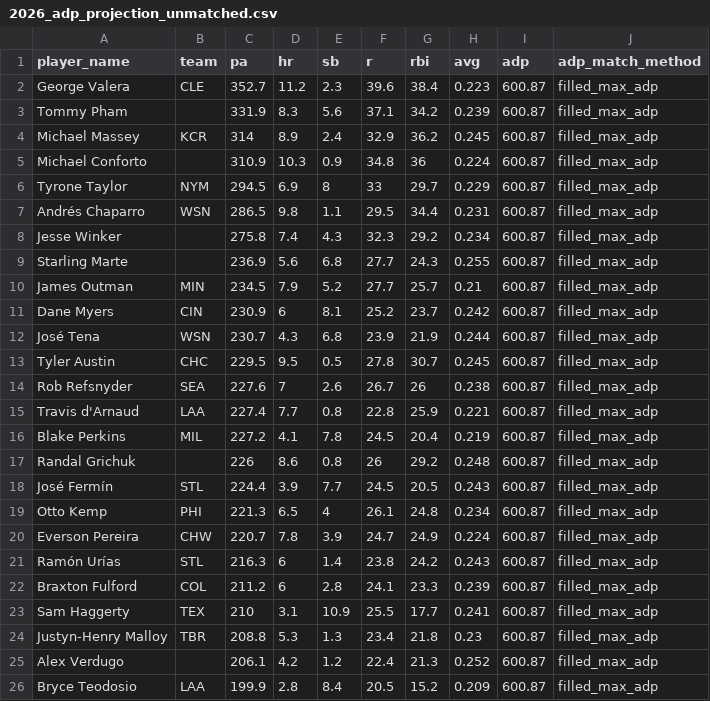
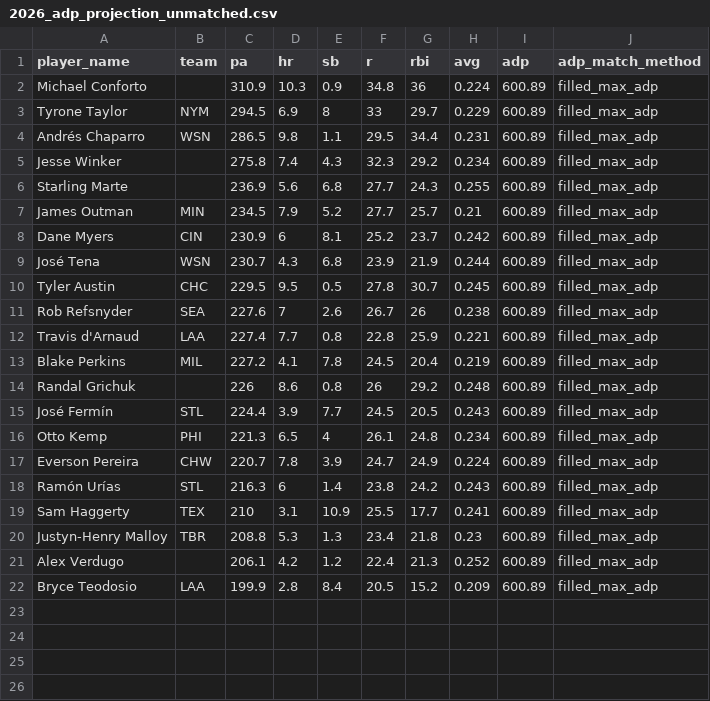
Before and after one commit to collinmyshot/fantasy-baseball-projection-updater-pipeline, a CSV file: data/processed/2026_adp_projection_unmatched.csv, drawn as a sheet.

```diff
--- a/data/processed/2026_adp_projection_unmatched.csv
+++ b/data/processed/2026_adp_projection_unmatched.csv
@@ -1,26 +1,22 @@
 "player_name","team","pa","hr","sb","r","rbi","avg","adp","adp_match_method"
-"George Valera","CLE",352.7,11.2,2.3,39.6,38.4,0.223,600.87,"filled_max_adp"
-"Tommy Pham",,331.9,8.3,5.6,37.1,34.2,0.239,600.87,"filled_max_adp"
-"Michael Massey","KCR",314,8.9,2.4,32.9,36.2,0.245,600.87,"filled_max_adp"
-"Michael Conforto",,310.9,10.3,0.9,34.8,36,0.224,600.87,"filled_max_adp"
-"Tyrone Taylor","NYM",294.5,6.9,8,33,29.7,0.229,600.87,"filled_max_adp"
-"Andrés Chaparro","WSN",286.5,9.8,1.1,29.5,34.4,0.231,600.87,"filled_max_adp"
-"Jesse Winker",,275.8,7.4,4.3,32.3,29.2,0.234,600.87,"filled_max_adp"
-"Starling Marte",,236.9,5.6,6.8,27.7,24.3,0.255,600.87,"filled_max_adp"
-"James Outman","MIN",234.5,7.9,5.2,27.7,25.7,0.21,600.87,"filled_max_adp"
-"Dane Myers","CIN",230.9,6,8.1,25.2,23.7,0.242,600.87,"filled_max_adp"
-"José Tena","WSN",230.7,4.3,6.8,23.9,21.9,0.244,600.87,"filled_max_adp"
-"Tyler Austin","CHC",229.5,9.5,0.5,27.8,30.7,0.245,600.87,"filled_max_adp"
-"Rob Refsnyder","SEA",227.6,7,2.6,26.7,26,0.238,600.87,"filled_max_adp"
-"Travis d'Arnaud","LAA",227.4,7.7,0.8,22.8,25.9,0.221,600.87,"filled_max_adp"
-"Blake Perkins","MIL",227.2,4.1,7.8,24.5,20.4,0.219,600.87,"filled_max_adp"
-"Randal Grichuk",,226,8.6,0.8,26,29.2,0.248,600.87,"filled_max_adp"
-"José Fermín","STL",224.4,3.9,7.7,24.5,20.5,0.243,600.87,"filled_max_adp"
-"Otto Kemp","PHI",221.3,6.5,4,26.1,24.8,0.234,600.87,"filled_max_adp"
-"Everson Pereira","CHW",220.7,7.8,3.9,24.7,24.9,0.224,600.87,"filled_max_adp"
-"Ramón Urías","STL",216.3,6,1.4,23.8,24.2,0.243,600.87,"filled_max_adp"
-"Braxton Fulford","COL",211.2,6,2.8,24.1,23.3,0.239,600.87,"filled_max_adp"
-"Sam Haggerty","TEX",210,3.1,10.9,25.5,17.7,0.241,600.87,"filled_max_adp"
-"Justyn-Henry Malloy","TBR",208.8,5.3,1.3,23.4,21.8,0.23,600.87,"filled_max_adp"
-"Alex Verdugo",,206.1,4.2,1.2,22.4,21.3,0.252,600.87,"filled_max_adp"
-"Bryce Teodosio","LAA",199.9,2.8,8.4,20.5,15.2,0.209,600.87,"filled_max_adp"
+"Michael Conforto",,310.9,10.3,0.9,34.8,36,0.224,600.89,"filled_max_adp"
+"Tyrone Taylor","NYM",294.5,6.9,8,33,29.7,0.229,600.89,"filled_max_adp"
+"Andrés Chaparro","WSN",286.5,9.8,1.1,29.5,34.4,0.231,600.89,"filled_max_adp"
+"Jesse Winker",,275.8,7.4,4.3,32.3,29.2,0.234,600.89,"filled_max_adp"
+"Starling Marte",,236.9,5.6,6.8,27.7,24.3,0.255,600.89,"filled_max_adp"
+"James Outman","MIN",234.5,7.9,5.2,27.7,25.7,0.21,600.89,"filled_max_adp"
+"Dane Myers","CIN",230.9,6,8.1,25.2,23.7,0.242,600.89,"filled_max_adp"
+"José Tena","WSN",230.7,4.3,6.8,23.9,21.9,0.244,600.89,"filled_max_adp"
+"Tyler Austin","CHC",229.5,9.5,0.5,27.8,30.7,0.245,600.89,"filled_max_adp"
+"Rob Refsnyder","SEA",227.6,7,2.6,26.7,26,0.238,600.89,"filled_max_adp"
+"Travis d'Arnaud","LAA",227.4,7.7,0.8,22.8,25.9,0.221,600.89,"filled_max_adp"
+"Blake Perkins","MIL",227.2,4.1,7.8,24.5,20.4,0.219,600.89,"filled_max_adp"
+"Randal Grichuk",,226,8.6,0.8,26,29.2,0.248,600.89,"filled_max_adp"
+"José Fermín","STL",224.4,3.9,7.7,24.5,20.5,0.243,600.89,"filled_max_adp"
+"Otto Kemp","PHI",221.3,6.5,4,26.1,24.8,0.234,600.89,"filled_max_adp"
+"Everson Pereira","CHW",220.7,7.8,3.9,24.7,24.9,0.224,600.89,"filled_max_adp"
+"Ramón Urías","STL",216.3,6,1.4,23.8,24.2,0.243,600.89,"filled_max_adp"
+"Sam Haggerty","TEX",210,3.1,10.9,25.5,17.7,0.241,600.89,"filled_max_adp"
+"Justyn-Henry Malloy","TBR",208.8,5.3,1.3,23.4,21.8,0.23,600.89,"filled_max_adp"
+"Alex Verdugo",,206.1,4.2,1.2,22.4,21.3,0.252,600.89,"filled_max_adp"
+"Bryce Teodosio","LAA",199.9,2.8,8.4,20.5,15.2,0.209,600.89,"filled_max_adp"
```
Also changed, not shown: data/processed/2026_adp_matches.csv, data/processed/2026_adp_unmatched.csv, 7 other files.
